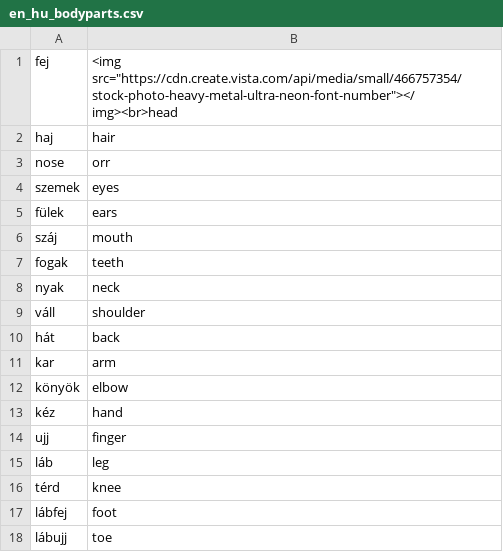
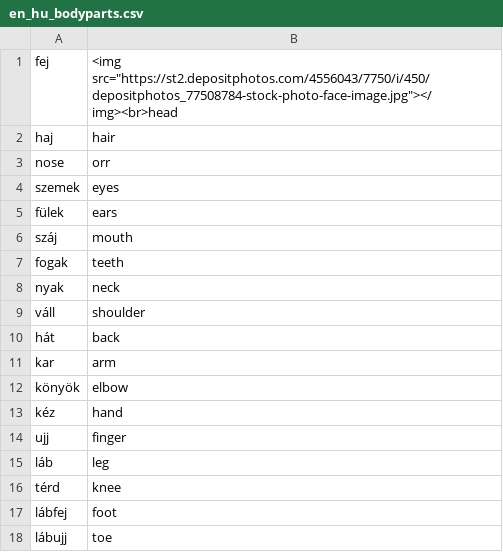
Before and after one commit to Felisha76/portfolio, a CSV file: cs_templates/en_hu_bodyparts.csv, drawn as a sheet.

Commit message:
Pictures for flipcards 02

```diff
--- a/cs_templates/en_hu_bodyparts.csv
+++ b/cs_templates/en_hu_bodyparts.csv
@@ -1,2 +1,2 @@
-fej,<img src="https://cdn.create.vista.com/api/media/small/466757354/stock-photo-heavy-metal-ultra-neon-font-number"></img><br>head
+fej,<img src="https://st2.depositphotos.com/4556043/7750/i/450/depositphotos_77508784-stock-photo-face-image.jpg"></img><br>head
 haj,hair
```
